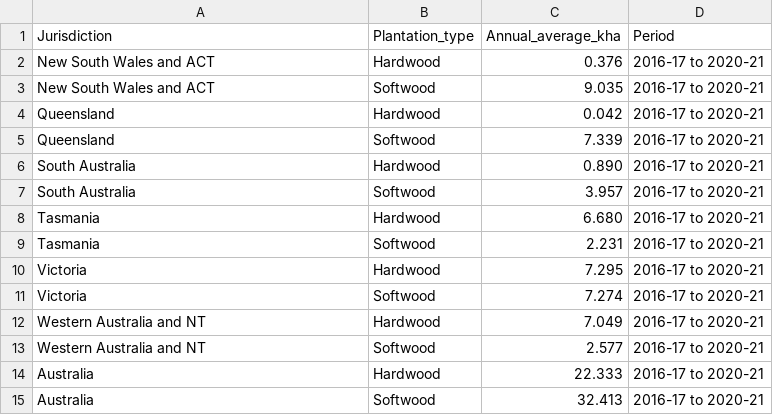
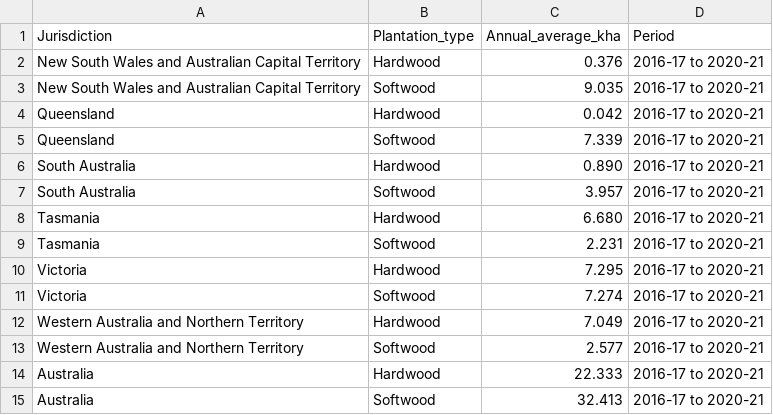
Before and after one commit to nasya1124/3179, a CSV file: data/plantation_establishment_by_jurisdiction.csv, drawn as a sheet.

```diff
--- a/data/plantation_establishment_by_jurisdiction.csv
+++ b/data/plantation_establishment_by_jurisdiction.csv
@@ -1,4 +1,4 @@
 Jurisdiction,Plantation_type,Annual_average_kha,Period
-New South Wales and ACT,Hardwood,0.376,2016-17 to 2020-21
-New South Wales and ACT,Softwood,9.035,2016-17 to 2020-21
+New South Wales and Australian Capital Territory,Hardwood,0.376,2016-17 to 2020-21
+New South Wales and Australian Capital Territory,Softwood,9.035,2016-17 to 2020-21
 Queensland,Hardwood,0.042,2016-17 to 2020-21
@@ -11,4 +11,4 @@ Victoria,Hardwood,7.295,2016-17 to 2020-21
 Victoria,Softwood,7.274,2016-17 to 2020-21
-Western Australia and NT,Hardwood,7.049,2016-17 to 2020-21
-Western Australia and NT,Softwood,2.577,2016-17 to 2020-21
+Western Australia and Northern Territory,Hardwood,7.049,2016-17 to 2020-21
+Western Australia and Northern Territory,Softwood,2.577,2016-17 to 2020-21
 Australia,Hardwood,22.333,2016-17 to 2020-21
```
Also changed, not shown: data/forest_fire_by_state_year.csv, 14 other files.
